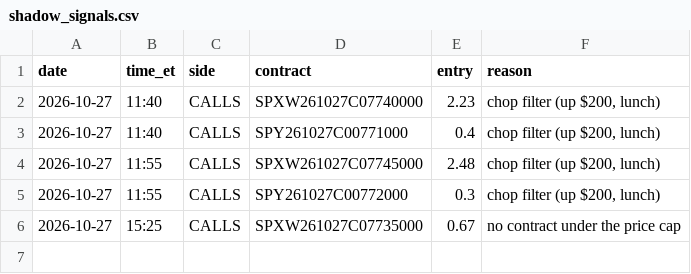
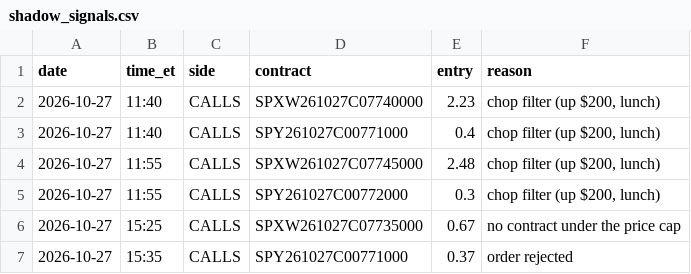
Before and after one commit to thetrinmillenia/belle-backtest, a CSV file: results/shadow_signals.csv, drawn as a sheet.

Commit message:
Shadow log

```diff
--- a/results/shadow_signals.csv
+++ b/results/shadow_signals.csv
@@ -6 +6,2 @@ date,time_et,side,contract,entry,reason
 2026-10-27,15:25,CALLS,SPXW261027C07735000,0.67,no contract under the price cap
+2026-10-27,15:35,CALLS,SPY261027C00771000,0.37,order rejected
```
